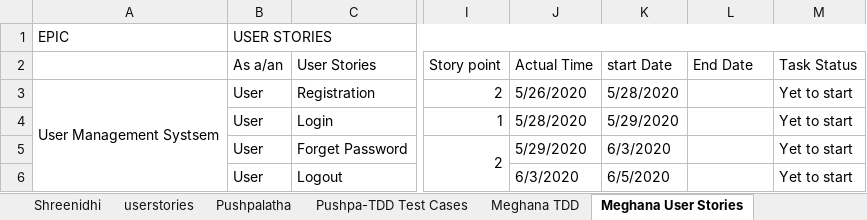
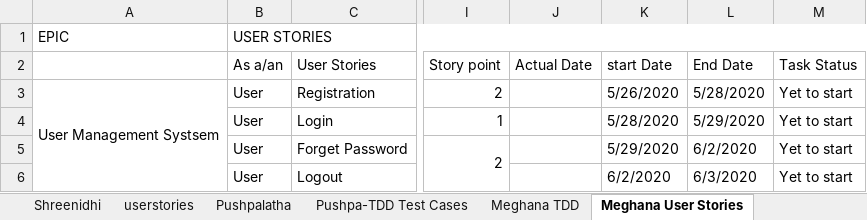
Before and after one commit to RajasekharBandi/-College-Admission-Predictor, an Excel workbook: Userstories and TDD Testcases For College Admission Predictor project modified.xlsx, sheet Meghana User Stories, drawn as a sheet; only a part is shown, gaps mark what is left out; values as stored, in another font and other column widths than the file's, no cell formats; the diff names each change by its address in the sheet, - before the commit and + after, or states it on an @@ line.

Commit message:
Add files via upload

```diff
--- a/Userstories and TDD Testcases For College Admission Predictor project modified.xlsx (sheet Meghana User Stories)
+++ b/Userstories and TDD Testcases For College Admission Predictor project modified.xlsx (sheet Meghana User Stories)
-J2: Actual Time
+J2: Actual Date
-J3 (Actual Date): 5/26/2020
+J3 (Actual Date): (empty)
-K3 (start Date): 5/28/2020
+K3 (start Date): 5/26/2020
-L3 (End Date): (empty)
+L3 (End Date): 5/28/2020
-J4 (Actual Date): 5/28/2020
+J4 (Actual Date): (empty)
-K4 (start Date): 5/29/2020
+K4 (start Date): 5/28/2020
-L4 (End Date): (empty)
+L4 (End Date): 5/29/2020
-J5 (Actual Date): 5/29/2020
+J5 (Actual Date): (empty)
-K5 (start Date): 6/3/2020
+K5 (start Date): 5/29/2020
-L5 (End Date): (empty)
+L5 (End Date): 6/2/2020
-J6 (Actual Date): 6/3/2020
+J6 (Actual Date): (empty)
-K6 (start Date): 6/5/2020
+K6 (start Date): 6/2/2020
-L6 (End Date): (empty)
+L6 (End Date): 6/3/2020
```
Also changed, not shown: cell formats.
